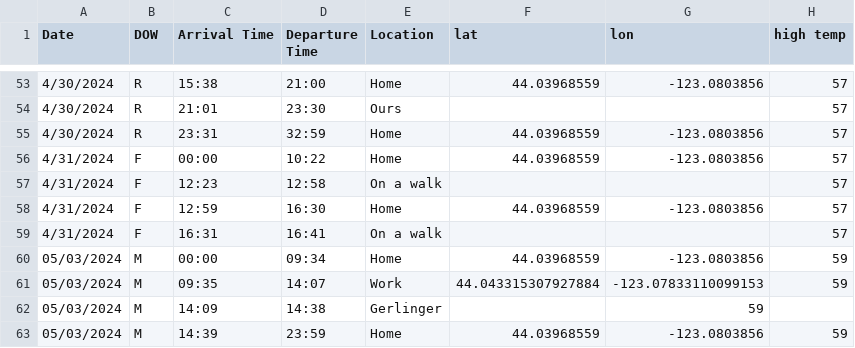
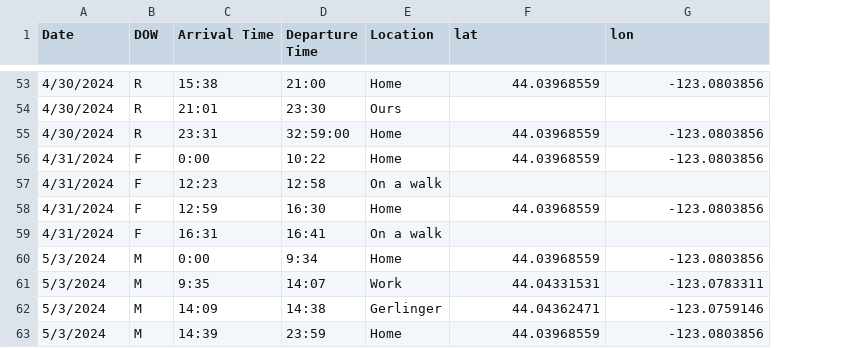
Before and after one commit to makaylaslick/LocationPredictionMLProgram, a CSV file: Madis_Locations.csv, drawn as a sheet; only a part is shown, gaps mark what is left out; removed rows and columns are numbered as before the commit, all else as after; the diff covers the shown part only; the diff names each change by its address in the sheet, - before the commit and + after, or states it on an @@ line.

```diff
--- a/Madis_Locations.csv
+++ b/Madis_Locations.csv
-column H (high temp), rows 53-63: 57 | 57 | 57 | 57 | 57 | 57 | 57 | 59 | 59 |  | 59
-D55 (Departure Time): 32:59
+D55 (Departure Time): 32:59:00
-C56 (Arrival Time): 00:00
+C56 (Arrival Time): 0:00
-A60:A63 (Date): 05/03/2024
+A60:A63 (Date): 5/3/2024
-C60 (Arrival Time): 00:00
+C60 (Arrival Time): 0:00
-D60 (Departure Time): 09:34
+D60 (Departure Time): 9:34
-C61 (Arrival Time): 09:35
+C61 (Arrival Time): 9:35
-F61 (lat): 44.043315307927884
+F61 (lat): 44.04331531
-G61 (lon): -123.07833110099153
+G61 (lon): -123.0783311
-F62 (lat): (empty)
+F62 (lat): 44.04362471
-G62 (lon): 59
+G62 (lon): -123.0759146
```
Also changed, not shown: 1 added row, 1 removed row and 53 edited cells elsewhere in this file.
